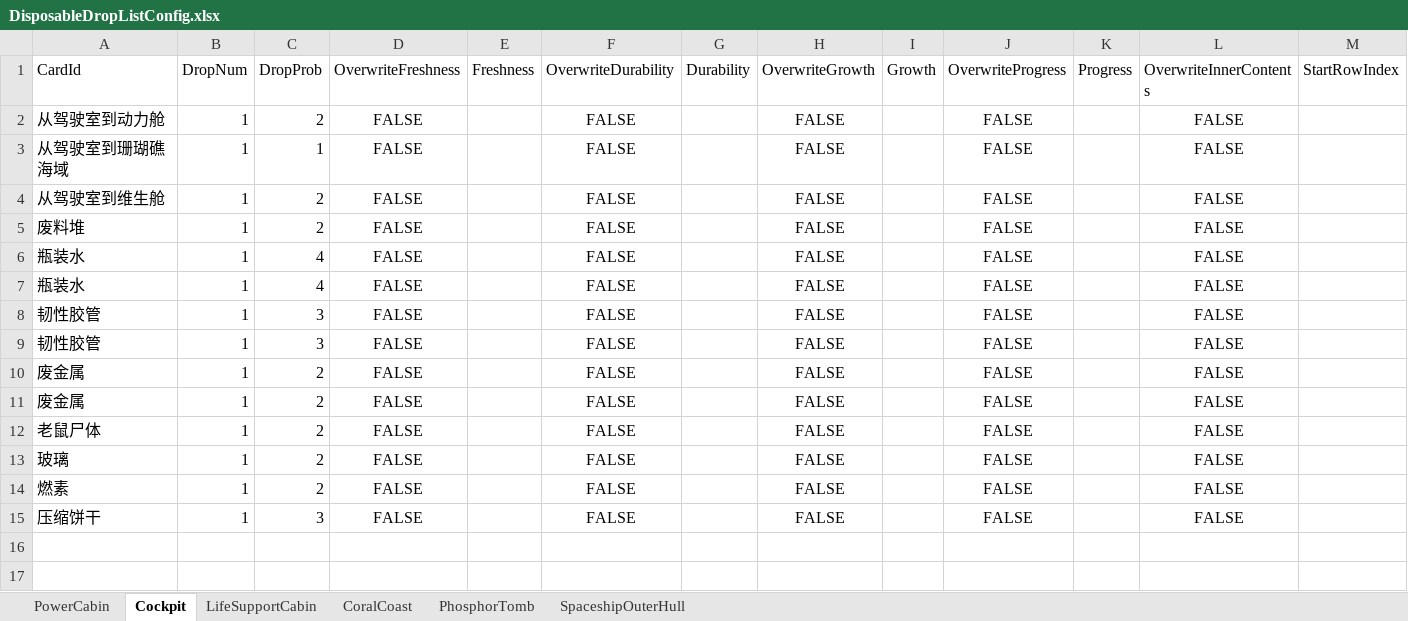
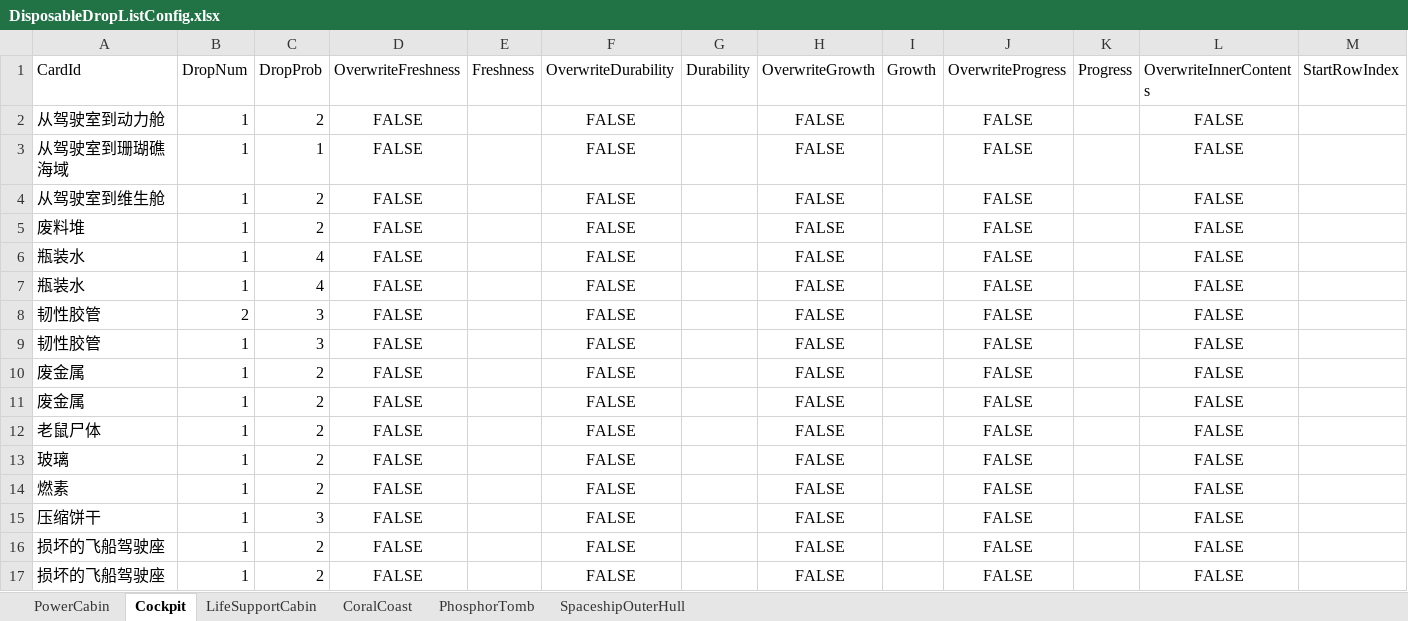
Before and after one commit to Cindyxj1011001101/WindowsSurvival, an Excel workbook: Assets/StreamingAssets/Excel/DisposableDropListConfig.xlsx, sheet Cockpit, drawn as a sheet; only a part is shown; values as stored, in another font and other column widths than the file's, no borders; rows hold the shown columns only; the diff names each change by its address in the sheet, - before the commit and + after, or states it on an @@ line.

```diff
--- a/Assets/StreamingAssets/Excel/DisposableDropListConfig.xlsx (sheet Cockpit)
+++ b/Assets/StreamingAssets/Excel/DisposableDropListConfig.xlsx (sheet Cockpit)
-B8 (DropNum): 1
+B8 (DropNum): 2
+row 16: 损坏的飞船驾驶座 | 1 | 2 | FALSE |  | FALSE |  | FALSE |  | FALSE |  | FALSE
+row 17: 损坏的飞船驾驶座 | 1 | 2 | FALSE |  | FALSE |  | FALSE |  | FALSE |  | FALSE
```
Also changed, not shown: 7 other files.
